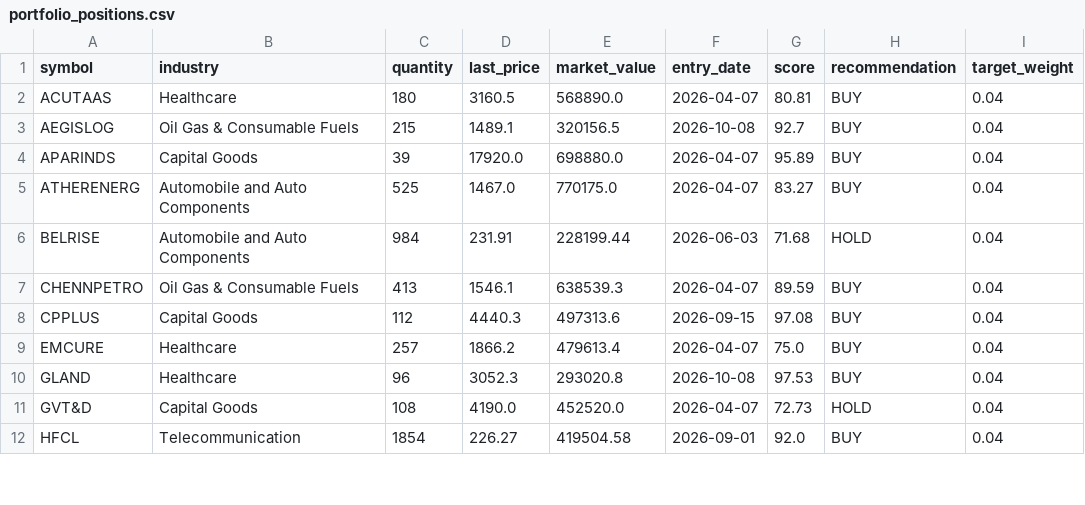
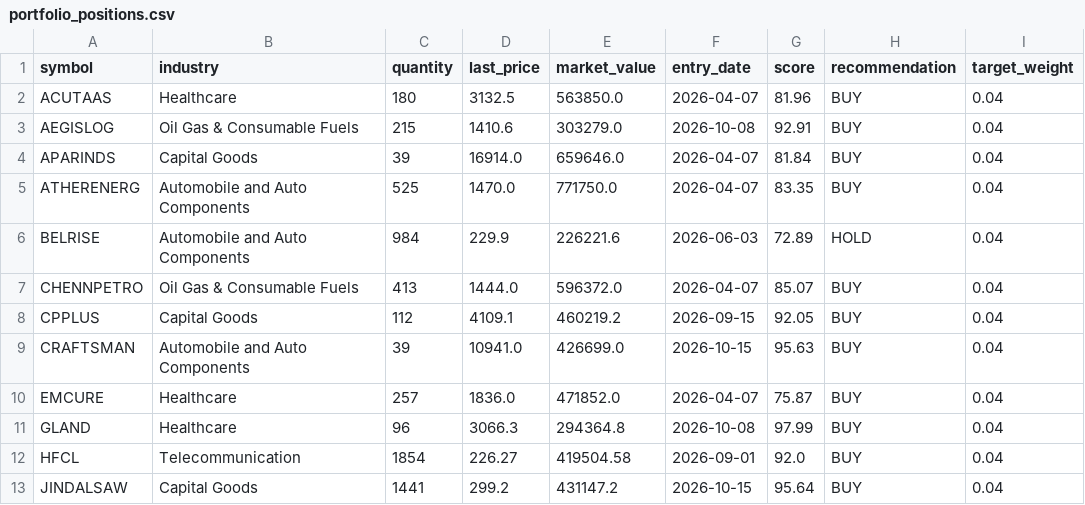
Before and after one commit to Vidyasagar29/equity-portfolio, a CSV file: data/portfolio_positions.csv, drawn as a sheet; only a part is shown; the diff covers the shown part only.

```diff
--- a/data/portfolio_positions.csv
+++ b/data/portfolio_positions.csv
@@ -1,12 +1,13 @@
 symbol,industry,quantity,last_price,market_value,entry_date,score,recommendation,target_weight
-ACUTAAS,Healthcare,180,3160.5,568890.0,2026-04-07,80.81,BUY,0.04
-AEGISLOG,Oil Gas & Consumable Fuels,215,1489.1,320156.5,2026-10-08,92.7,BUY,0.04
-APARINDS,Capital Goods,39,17920.0,698880.0,2026-04-07,95.89,BUY,0.04
-ATHERENERG,Automobile and Auto Components,525,1467.0,770175.0,2026-04-07,83.27,BUY,0.04
-BELRISE,Automobile and Auto Components,984,231.91,228199.44,2026-06-03,71.68,HOLD,0.04
-CHENNPETRO,Oil Gas & Consumable Fuels,413,1546.1,638539.3,2026-04-07,89.59,BUY,0.04
-CPPLUS,Capital Goods,112,4440.3,497313.6,2026-09-15,97.08,BUY,0.04
-EMCURE,Healthcare,257,1866.2,479613.4,2026-04-07,75.0,BUY,0.04
-GLAND,Healthcare,96,3052.3,293020.8,2026-10-08,97.53,BUY,0.04
-GVT&D,Capital Goods,108,4190.0,452520.0,2026-04-07,72.73,HOLD,0.04
+ACUTAAS,Healthcare,180,3132.5,563850.0,2026-04-07,81.96,BUY,0.04
+AEGISLOG,Oil Gas & Consumable Fuels,215,1410.6,303279.0,2026-10-08,92.91,BUY,0.04
+APARINDS,Capital Goods,39,16914.0,659646.0,2026-04-07,81.84,BUY,0.04
+ATHERENERG,Automobile and Auto Components,525,1470.0,771750.0,2026-04-07,83.35,BUY,0.04
+BELRISE,Automobile and Auto Components,984,229.9,226221.6,2026-06-03,72.89,HOLD,0.04
+CHENNPETRO,Oil Gas & Consumable Fuels,413,1444.0,596372.0,2026-04-07,85.07,BUY,0.04
+CPPLUS,Capital Goods,112,4109.1,460219.2,2026-09-15,92.05,BUY,0.04
+CRAFTSMAN,Automobile and Auto Components,39,10941.0,426699.0,2026-10-15,95.63,BUY,0.04
+EMCURE,Healthcare,257,1836.0,471852.0,2026-04-07,75.87,BUY,0.04
+GLAND,Healthcare,96,3066.3,294364.8,2026-10-08,97.99,BUY,0.04
 HFCL,Telecommunication,1854,226.27,419504.58,2026-09-01,92.0,BUY,0.04
+JINDALSAW,Capital Goods,1441,299.2,431147.2,2026-10-15,95.64,BUY,0.04
```
Also changed, not shown: 1 removed row and 40 edited cells elsewhere in this file, data/latest_rankings.csv, data/portfolio_nav.csv, 9 other files.
